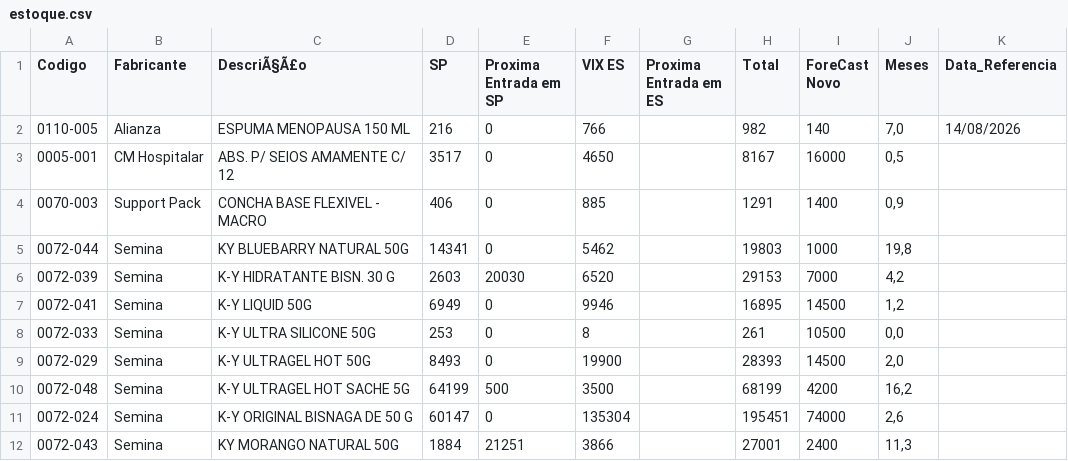
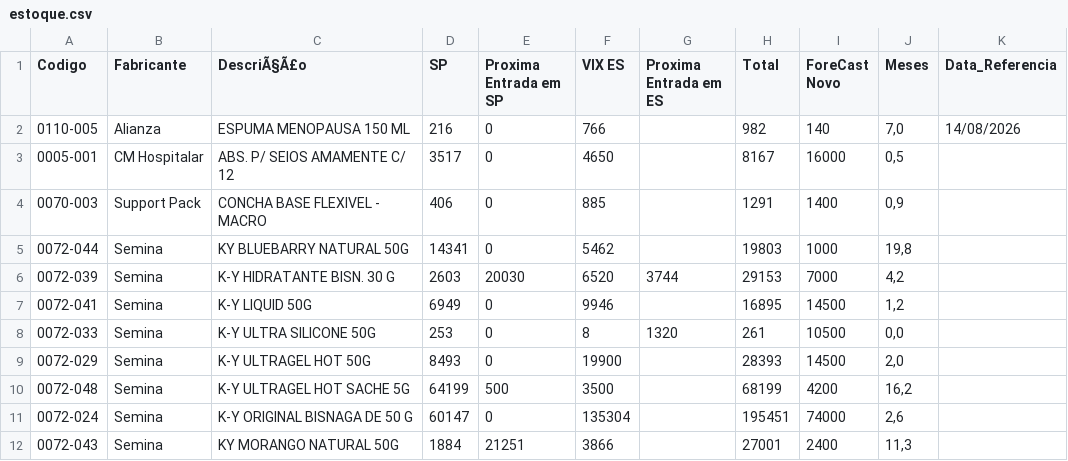
Before and after one commit to GabrielSalim7/Estoque, a CSV file: estoque.csv, drawn as a sheet; only a part is shown.

Commit message:
estoque.csv

```diff
--- a/estoque.csv
+++ b/estoque.csv
@@ -5,5 +5,5 @@ Codigo,Fabricante ,DescriÃ§Ã£o,SP,Proxima Entrada em SP,VIX ES,Proxima Entra
 0072-044,Semina,KY BLUEBARRY NATURAL 50G,14341,0,5462,,19803,1000,"19,8",
-0072-039,Semina,K-Y HIDRATANTE BISN. 30 G,2603,20030,6520,,29153,7000,"4,2",
+0072-039,Semina,K-Y HIDRATANTE BISN. 30 G,2603,20030,6520,3744,29153,7000,"4,2",
 0072-041,Semina,K-Y LIQUID 50G,6949,0,9946,,16895,14500,"1,2",
-0072-033,Semina,K-Y ULTRA SILICONE 50G,253,0,8,,261,10500,"0,0",
+0072-033,Semina,K-Y ULTRA SILICONE 50G,253,0,8,1320,261,10500,"0,0",
 0072-029,Semina,K-Y ULTRAGEL HOT 50G ,8493,0,19900,,28393,14500,"2,0",
```
